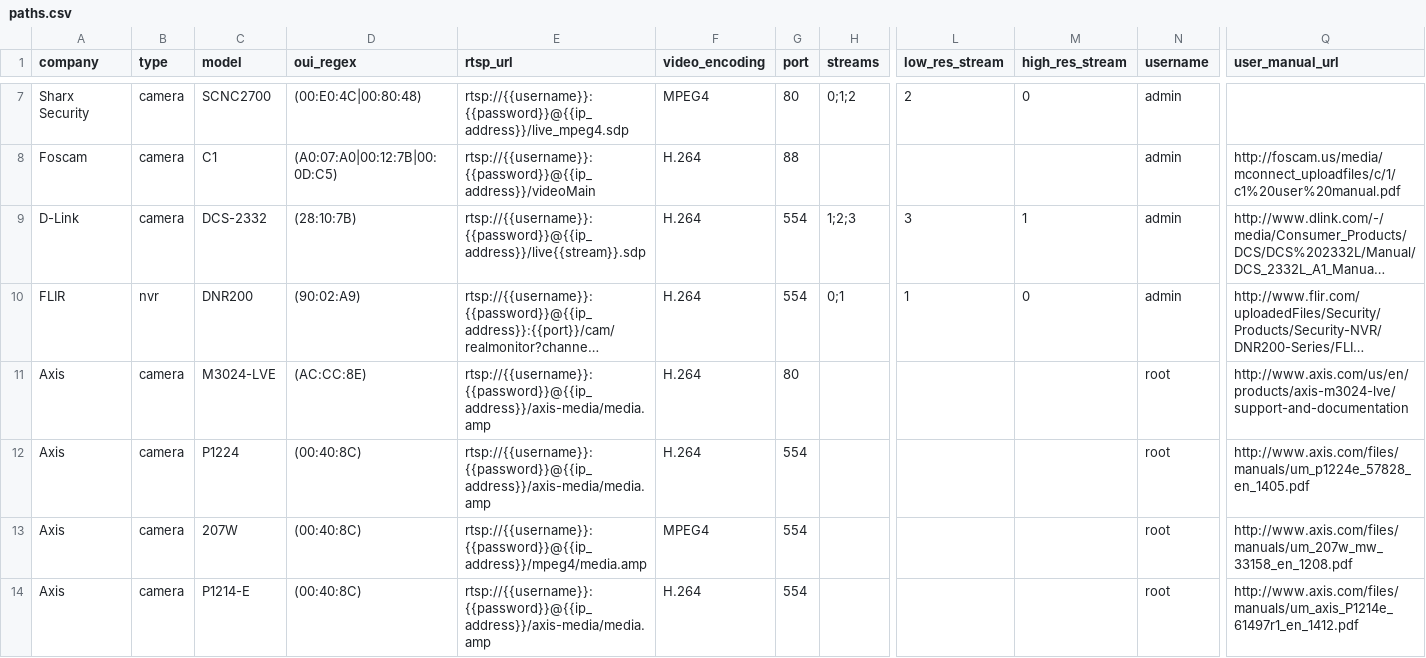
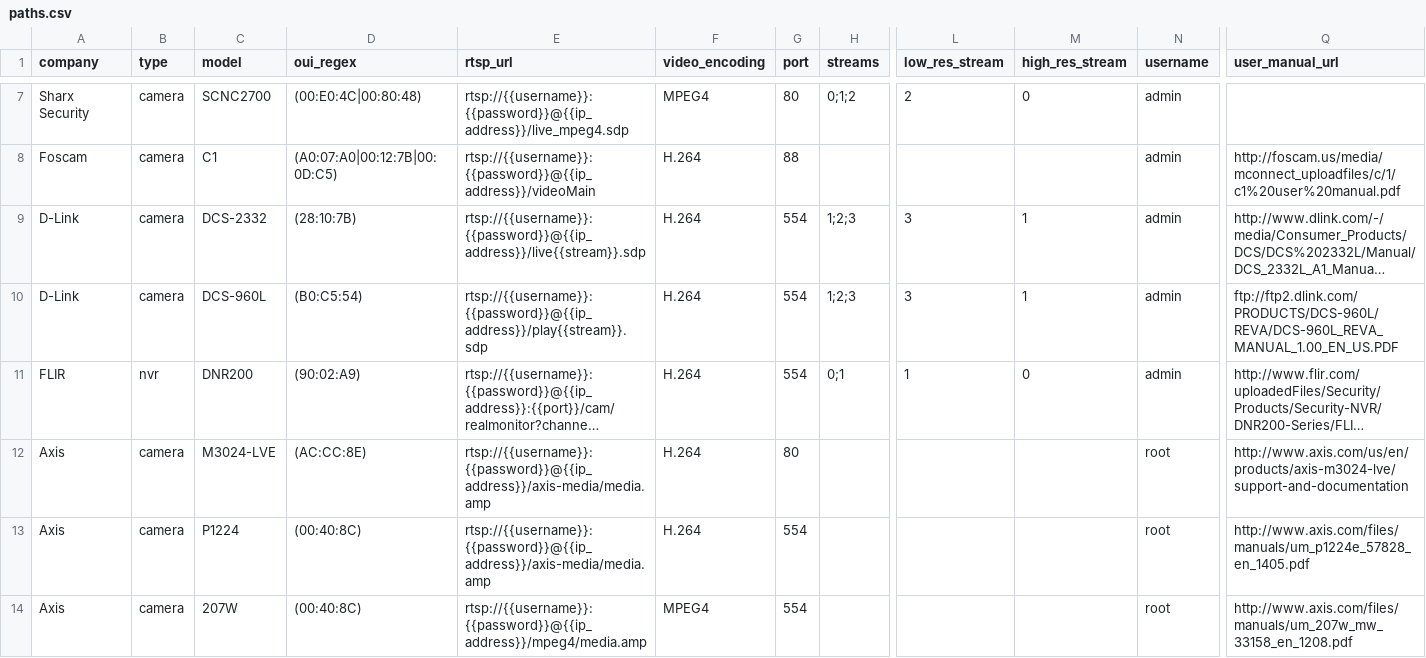
Before and after one commit to CamioCam/rtsp, a CSV file: cameras/paths.csv, drawn as a sheet; only a part is shown, gaps mark what is left out; the shorter side is filled out with more unchanged rows; long unchanged cells end in …; rows hold the shown columns only; the diff names each change by its address in the sheet, - before the commit and + after, or states it on an @@ line.

Commit message:
Added D-Link 960L information to paths.csv

```diff
--- a/cameras/paths.csv
+++ b/cameras/paths.csv
+row 10: D-Link | camera | DCS-960L | (B0:C5:54) | rtsp://{{username}}:{{password}}@{{ip_address}}/play{{stream}}.sdp | H.264 | 554 | 1;2;3 | 3 | 1 | admin | ftp://ftp2.dlink.com/PRODUCTS/DCS-960L/REVA/DCS-960L_REVA_MANUAL_1.00_EN_US.PDF
```
